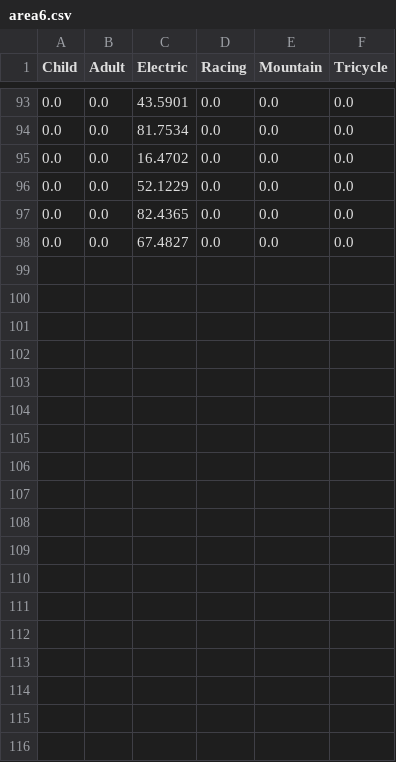
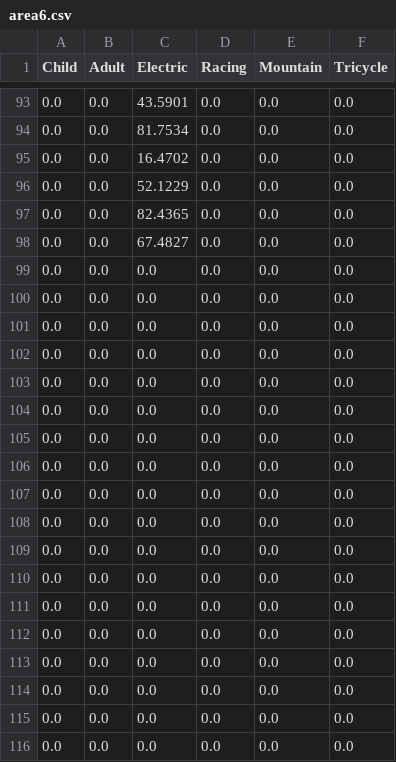
Before and after one commit to castroisabel/bicycle-relocation-optimization, a CSV file: data/processed/area6.csv, drawn as a sheet; only a part is shown, gaps mark what is left out; the diff names each change by its address in the sheet, - before the commit and + after, or states it on an @@ line.

```diff
--- a/data/processed/area6.csv
+++ b/data/processed/area6.csv
+row 99: 0.0 | 0.0 | 0.0 | 0.0 | 0.0 | 0.0
+row 100: 0.0 | 0.0 | 0.0 | 0.0 | 0.0 | 0.0
+row 101: 0.0 | 0.0 | 0.0 | 0.0 | 0.0 | 0.0
+row 102: 0.0 | 0.0 | 0.0 | 0.0 | 0.0 | 0.0
+row 103: 0.0 | 0.0 | 0.0 | 0.0 | 0.0 | 0.0
+row 104: 0.0 | 0.0 | 0.0 | 0.0 | 0.0 | 0.0
+row 105: 0.0 | 0.0 | 0.0 | 0.0 | 0.0 | 0.0
+row 106: 0.0 | 0.0 | 0.0 | 0.0 | 0.0 | 0.0
+row 107: 0.0 | 0.0 | 0.0 | 0.0 | 0.0 | 0.0
+row 108: 0.0 | 0.0 | 0.0 | 0.0 | 0.0 | 0.0
+row 109: 0.0 | 0.0 | 0.0 | 0.0 | 0.0 | 0.0
+row 110: 0.0 | 0.0 | 0.0 | 0.0 | 0.0 | 0.0
+row 111: 0.0 | 0.0 | 0.0 | 0.0 | 0.0 | 0.0
+row 112: 0.0 | 0.0 | 0.0 | 0.0 | 0.0 | 0.0
+row 113: 0.0 | 0.0 | 0.0 | 0.0 | 0.0 | 0.0
+row 114: 0.0 | 0.0 | 0.0 | 0.0 | 0.0 | 0.0
+row 115: 0.0 | 0.0 | 0.0 | 0.0 | 0.0 | 0.0
+row 116: 0.0 | 0.0 | 0.0 | 0.0 | 0.0 | 0.0
```
Also changed, not shown: data/processed/area2.csv, data/processed/area3.csv, 10 other files.
